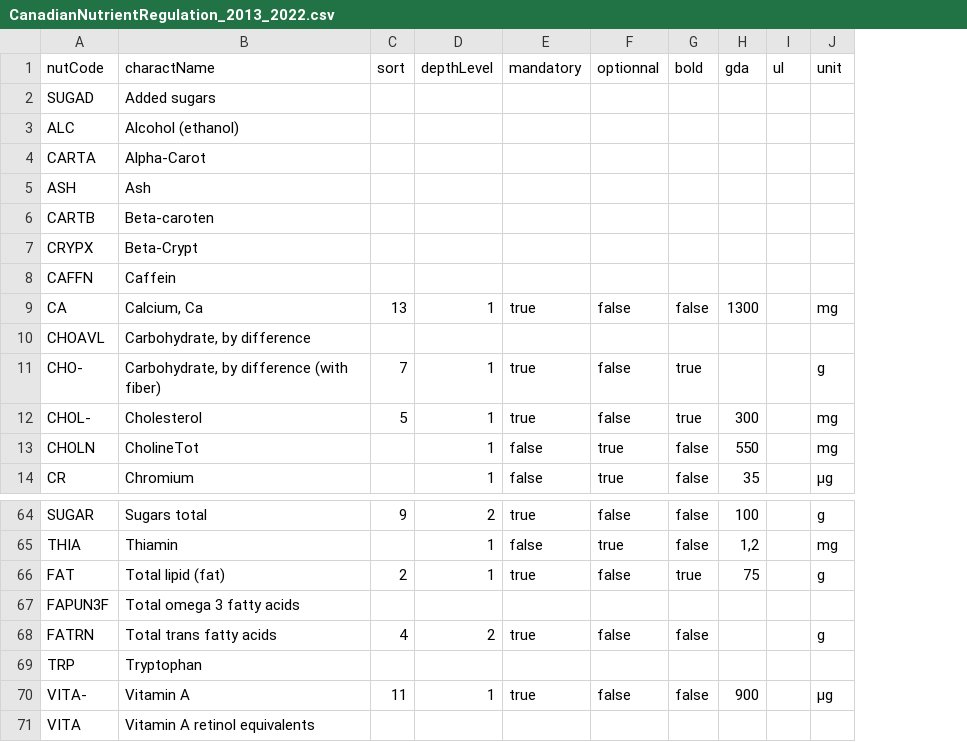
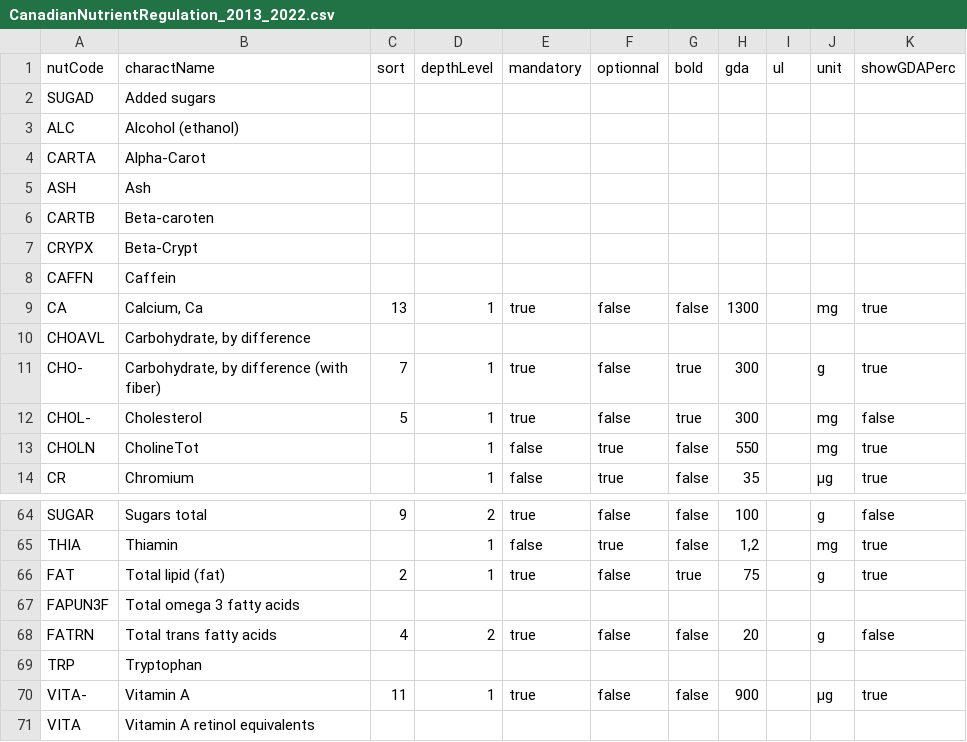
Before and after one commit to becpg/becpg-community, a CSV file: becpg-plm/becpg-plm-core/src/main/resources/beCPG/databases/nuts/CanadianNutrientRegulation_2013_2022.csv, drawn as a sheet; only a part is shown, gaps mark what is left out; the diff names each change by its address in the sheet, - before the commit and + after, or states it on an @@ line.

```diff
--- a/becpg-plm/becpg-plm-core/src/main/resources/beCPG/databases/nuts/CanadianNutrientRegulation_2013_2022.csv
+++ b/becpg-plm/becpg-plm-core/src/main/resources/beCPG/databases/nuts/CanadianNutrientRegulation_2013_2022.csv
+column K (showGDAPerc), rows 9-14: true |  | true | false | true | true; rows 64-70: false | true | true |  | false |  | true
-H11 (gda): (empty)
+H11 (gda): 300
-H68 (gda): (empty)
+H68 (gda): 20
```
Also changed, not shown: becpg-plm/becpg-plm-core/src/main/resources/beCPG/databases/nuts/AUNutrientRegulation.csv, becpg-plm/becpg-plm-core/src/main/resources/beCPG/databases/nuts/CanadianNutrientRegulation_2017.csv, 10 other files.
